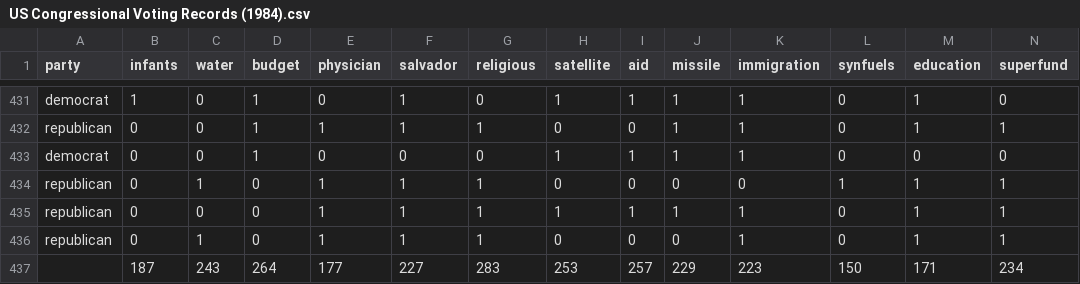
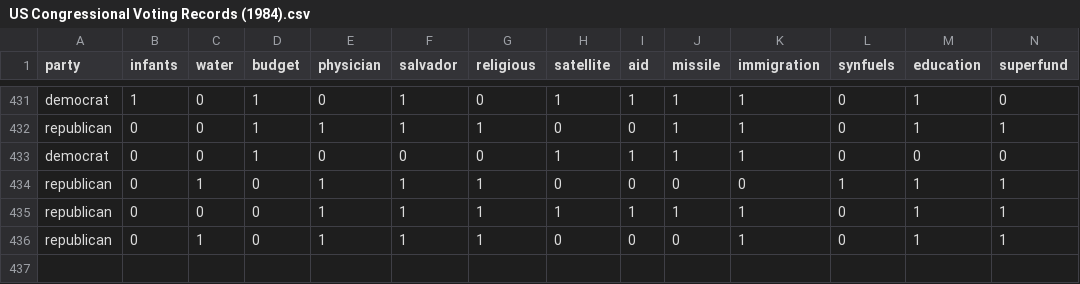
Before and after one commit to JitendraAlim/Data-Science-Toolkit, a CSV file: Python/Supervised Learning with scikit-learn/US Congressional Voting Records (1984).csv, drawn as a sheet; only a part is shown, gaps mark what is left out; rows hold the shown columns only; the diff names each change by its address in the sheet, - before the commit and + after, or states it on an @@ line.

Commit message:
Update US Congressional Voting Records (1984).csv

```diff
--- a/Python/Supervised Learning with scikit-learn/US Congressional Voting Records (1984).csv
+++ b/Python/Supervised Learning with scikit-learn/US Congressional Voting Records (1984).csv
-row 437:  | 187 | 243 | 264 | 177 | 227 | 283 | 253 | 257 | 229 | 223 | 150 | 171 | 234
```
